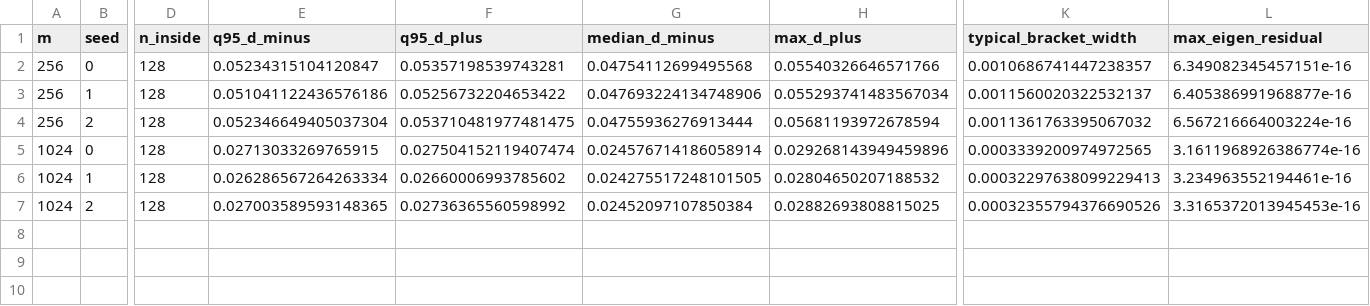
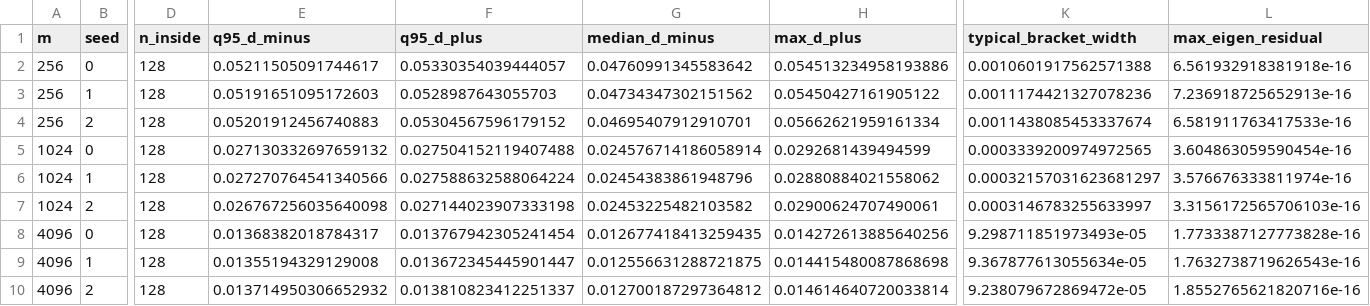
Before and after one commit to NalinTiwary/Width-Scaling-Posterior-Geometry, a CSV file: results/paper/figure2_curvature.csv, drawn as a sheet; only a part is shown, gaps mark what is left out; rows hold the shown columns only; the diff names each change by its address in the sheet, - before the commit and + after, or states it on an @@ line.

```diff
--- a/results/paper/figure2_curvature.csv
+++ b/results/paper/figure2_curvature.csv
-E2 (q95_d_minus): 0.05234315104120847
+E2 (q95_d_minus): 0.05211505091744617
-F2 (q95_d_plus): 0.05357198539743281
+F2 (q95_d_plus): 0.05330354039444057
-G2 (median_d_minus): 0.04754112699495568
+G2 (median_d_minus): 0.04760991345583642
-H2 (max_d_plus): 0.05540326646571766
+H2 (max_d_plus): 0.054513234958193886
-K2 (typical_bracket_width): 0.0010686741447238357
+K2 (typical_bracket_width): 0.0010601917562571388
-L2 (max_eigen_residual): 6.349082345457151e-16
+L2 (max_eigen_residual): 6.561932918381918e-16
-E3 (q95_d_minus): 0.051041122436576186
+E3 (q95_d_minus): 0.05191651095172603
-F3 (q95_d_plus): 0.05256732204653422
+F3 (q95_d_plus): 0.0528987643055703
-G3 (median_d_minus): 0.047693224134748906
+G3 (median_d_minus): 0.04734347302151562
-H3 (max_d_plus): 0.055293741483567034
+H3 (max_d_plus): 0.05450427161905122
-K3 (typical_bracket_width): 0.0011560020322532137
+K3 (typical_bracket_width): 0.0011174421327078236
-L3 (max_eigen_residual): 6.405386991968877e-16
+L3 (max_eigen_residual): 7.236918725652913e-16
-E4 (q95_d_minus): 0.052346649405037304
+E4 (q95_d_minus): 0.05201912456740883
-F4 (q95_d_plus): 0.053710481977481475
+F4 (q95_d_plus): 0.05304567596179152
-G4 (median_d_minus): 0.04755936276913444
+G4 (median_d_minus): 0.04695407912910701
-H4 (max_d_plus): 0.05681193972678594
+H4 (max_d_plus): 0.05662621959161334
-K4 (typical_bracket_width): 0.0011361763395067032
+K4 (typical_bracket_width): 0.0011438085453337674
-L4 (max_eigen_residual): 6.567216664003224e-16
+L4 (max_eigen_residual): 6.581911763417533e-16
-E5 (q95_d_minus): 0.02713033269765915
+E5 (q95_d_minus): 0.027130332697659132
-F5 (q95_d_plus): 0.027504152119407474
+F5 (q95_d_plus): 0.027504152119407488
-H5 (max_d_plus): 0.029268143949459896
+H5 (max_d_plus): 0.0292681439494599
-L5 (max_eigen_residual): 3.1611968926386774e-16
+L5 (max_eigen_residual): 3.604863059590454e-16
-E6 (q95_d_minus): 0.026286567264263334
+E6 (q95_d_minus): 0.027270764541340566
-F6 (q95_d_plus): 0.02660006993785602
+F6 (q95_d_plus): 0.027588632588064224
-G6 (median_d_minus): 0.024275517248101505
+G6 (median_d_minus): 0.02454383861948796
-H6 (max_d_plus): 0.02804650207188532
+H6 (max_d_plus): 0.02880884021558062
-K6 (typical_bracket_width): 0.00032297638099229413
+K6 (typical_bracket_width): 0.00032157031623681297
-L6 (max_eigen_residual): 3.234963552194461e-16
+L6 (max_eigen_residual): 3.576676333811974e-16
-E7 (q95_d_minus): 0.027003589593148365
+E7 (q95_d_minus): 0.026767256035640098
-F7 (q95_d_plus): 0.02736365560598992
+F7 (q95_d_plus): 0.027144023907333198
-G7 (median_d_minus): 0.02452097107850384
+G7 (median_d_minus): 0.02453225482103582
-H7 (max_d_plus): 0.02882693808815025
+H7 (max_d_plus): 0.02900624707490061
-K7 (typical_bracket_width): 0.00032355794376690526
+K7 (typical_bracket_width): 0.0003146783255633997
-L7 (max_eigen_residual): 3.3165372013945453e-16
+L7 (max_eigen_residual): 3.3156172565706103e-16
+row 8: 4096 | 0 | 128 | 0.01368382018784317 | 0.013767942305241454 | 0.012677418413259435 | 0.014272613885640256 | 9.298711851973493e-05 | 1.7733387127773828e-16
+row 9: 4096 | 1 | 128 | 0.01355194329129008 | 0.013672345445901447 | 0.012556631288721875 | 0.014415480087868698 | 9.367877613055634e-05 | 1.7632738719626543e-16
+row 10: 4096 | 2 | 128 | 0.013714950306652932 | 0.013810823412251337 | 0.012700187297364812 | 0.014614640720033814 | 9.238079672869472e-05 | 1.8552765621820716e-16
```
Also changed, not shown: results/paper/figure1_coverage.csv, results/paper/figureS2_efficiency.csv, 43 other files.
